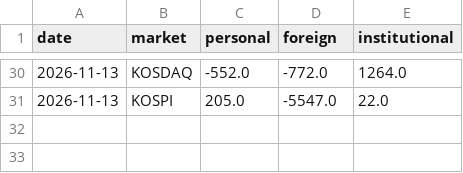
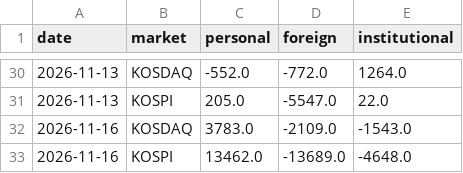
Before and after one commit to kdj950323-glitch/todo, a CSV file: kr-leaders/state/kr_flow.csv, drawn as a sheet; only a part is shown, gaps mark what is left out; the diff names each change by its address in the sheet, - before the commit and + after, or states it on an @@ line.

```diff
--- a/kr-leaders/state/kr_flow.csv
+++ b/kr-leaders/state/kr_flow.csv
+row 32: 2026-11-16 | KOSDAQ | 3783.0 | -2109.0 | -1543.0
+row 33: 2026-11-16 | KOSPI | 13462.0 | -13689.0 | -4648.0
```
Also changed, not shown: kr-leaders/state/kr_news_seen.csv, kr-leaders/state/leaders_kr.csv, 9 other files.
